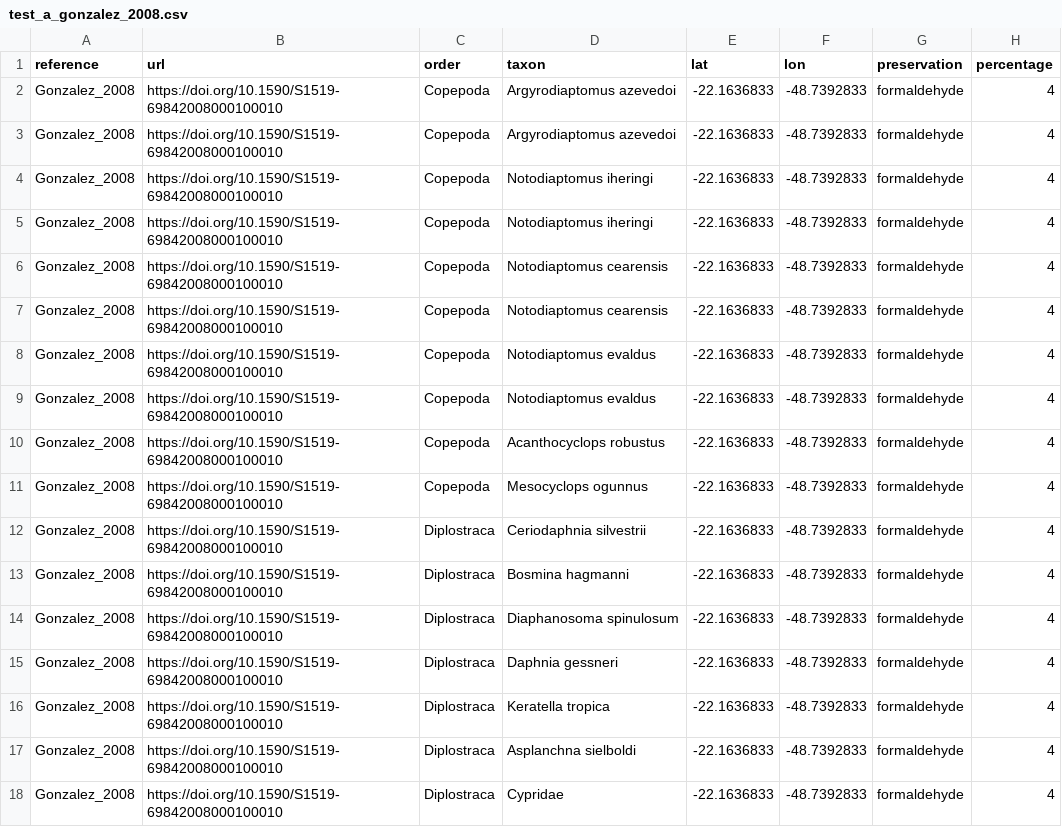
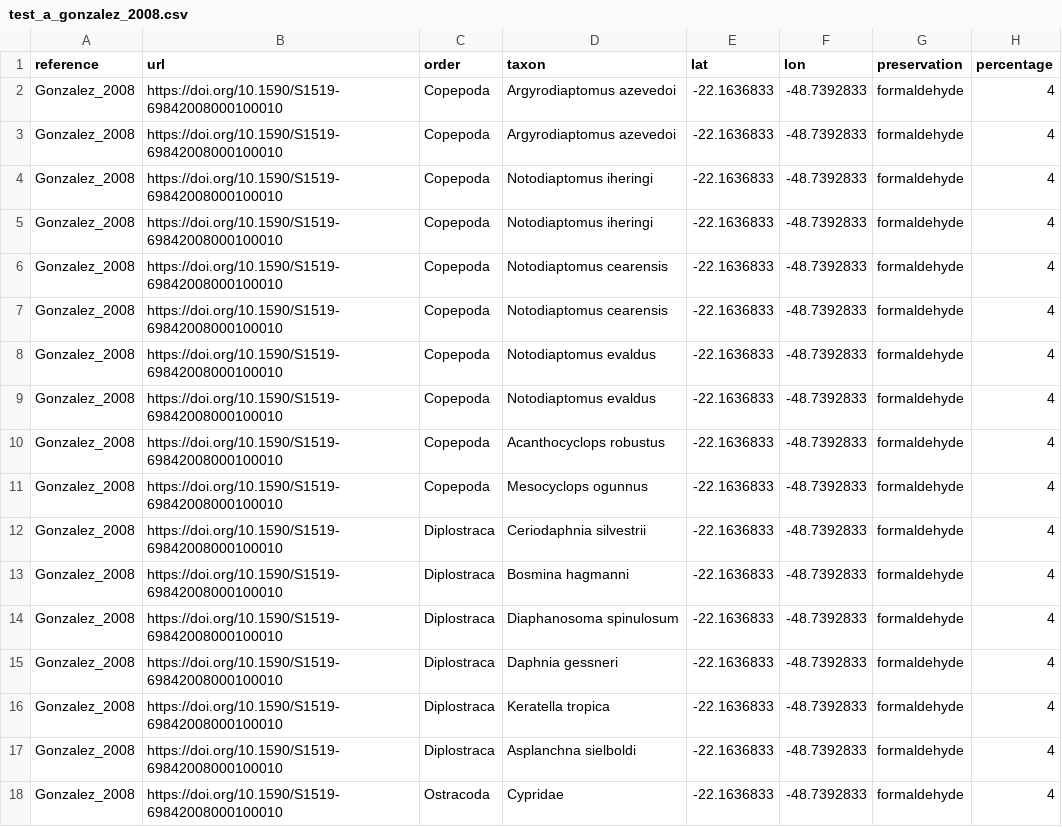
Before and after one commit to haganjam/InvTraitR, a CSV file: database/test_a_gonzalez_2008.csv, drawn as a sheet; only a part is shown; the diff names each change by its address in the sheet, - before the commit and + after, or states it on an @@ line.

Commit message:
update the accuracy test script

```diff
--- a/database/test_a_gonzalez_2008.csv
+++ b/database/test_a_gonzalez_2008.csv
-C18 (order): Diplostraca
+C18 (order): Ostracoda
```
Also changed, not shown: 2 other files.
